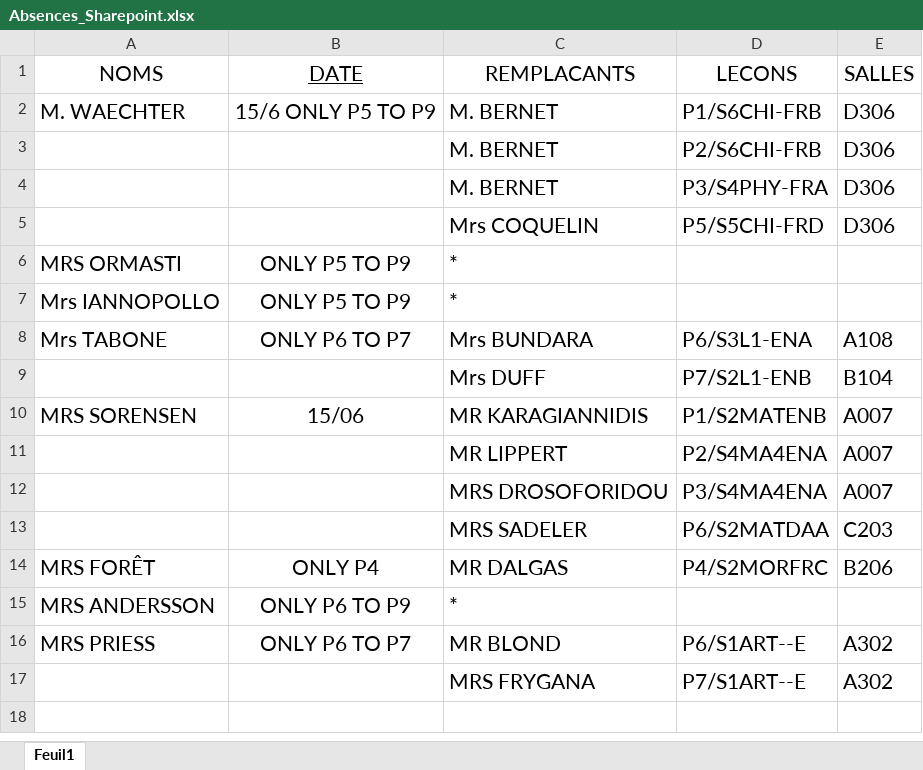
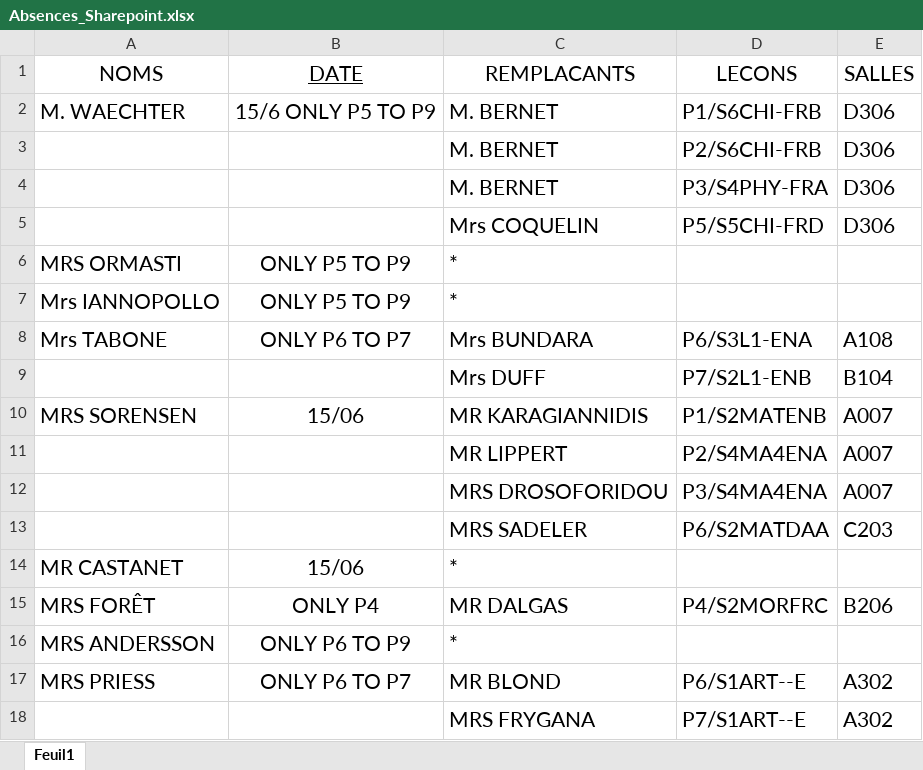
Before and after one commit to MAM-ICT-ADMIN/absences-sec, an Excel workbook: Absences_Sharepoint.xlsx, sheet Feuil1, drawn as a sheet; values as stored, in another font and other column widths than the file's, no borders; the diff names each change by its address in the sheet, - before the commit and + after, or states it on an @@ line.

Commit message:
MAJ absences 2026-06-15 16:00

```diff
--- a/Absences_Sharepoint.xlsx (sheet Feuil1)
+++ b/Absences_Sharepoint.xlsx (sheet Feuil1)
+row 14: MR CASTANET | 15/06 | *
```
